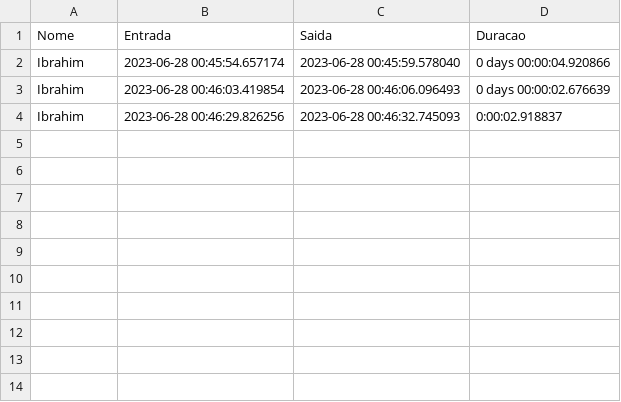
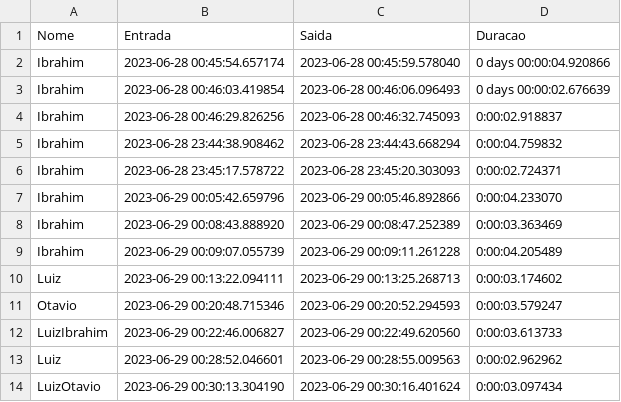
Before and after one commit to lu1zibrahim/ProjEng, a CSV file: registro_saida.csv, drawn as a sheet.

```diff
--- a/registro_saida.csv
+++ b/registro_saida.csv
@@ -4 +4,11 @@ Ibrahim,2023-06-28 00:46:03.419854,2023-06-28 00:46:06.096493,0 days 00:00:02.67
 Ibrahim,2023-06-28 00:46:29.826256,2023-06-28 00:46:32.745093,0:00:02.918837
+Ibrahim,2023-06-28 23:44:38.908462,2023-06-28 23:44:43.668294,0:00:04.759832
+Ibrahim,2023-06-28 23:45:17.578722,2023-06-28 23:45:20.303093,0:00:02.724371
+Ibrahim,2023-06-29 00:05:42.659796,2023-06-29 00:05:46.892866,0:00:04.233070
+Ibrahim,2023-06-29 00:08:43.888920,2023-06-29 00:08:47.252389,0:00:03.363469
+Ibrahim,2023-06-29 00:09:07.055739,2023-06-29 00:09:11.261228,0:00:04.205489
+Luiz,2023-06-29 00:13:22.094111,2023-06-29 00:13:25.268713,0:00:03.174602
+Otavio,2023-06-29 00:20:48.715346,2023-06-29 00:20:52.294593,0:00:03.579247
+LuizIbrahim,2023-06-29 00:22:46.006827,2023-06-29 00:22:49.620560,0:00:03.613733
+Luiz,2023-06-29 00:28:52.046601,2023-06-29 00:28:55.009563,0:00:02.962962
+LuizOtavio,2023-06-29 00:30:13.304190,2023-06-29 00:30:16.401624,0:00:03.097434
```
Also changed, not shown: 3 other files.
